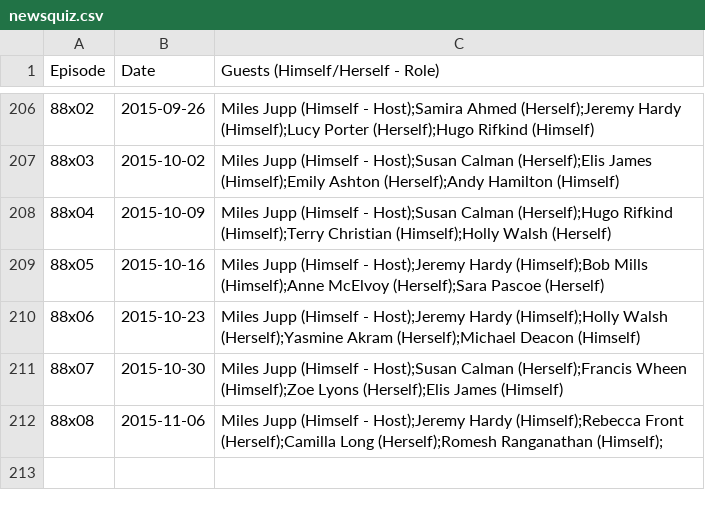
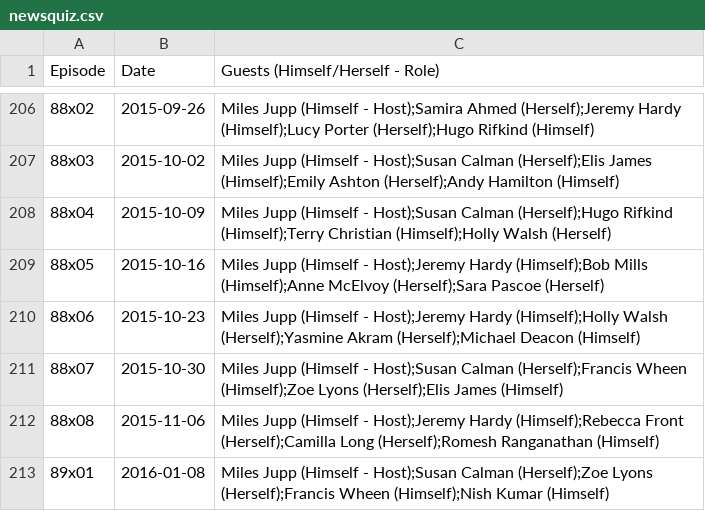
Before and after one commit to slowe/panelshows, a CSV file: data/newsquiz.csv, drawn as a sheet; only a part is shown, gaps mark what is left out.

```diff
--- a/data/newsquiz.csv
+++ b/data/newsquiz.csv
@@ -211,2 +211,3 @@ Episode,Date,Guests (Himself/Herself - Role)
 88x07,2015-10-30,Miles Jupp (Himself - Host);Susan Calman (Herself);Francis Wheen (Himself);Zoe Lyons (Herself);Elis James (Himself)
-88x08,2015-11-06,Miles Jupp (Himself - Host);Jeremy Hardy (Himself);Rebecca Front (Herself);Camilla Long (Herself);Romesh Ranganathan (Himself);
+88x08,2015-11-06,Miles Jupp (Himself - Host);Jeremy Hardy (Himself);Rebecca Front (Herself);Camilla Long (Herself);Romesh Ranganathan (Himself)
+89x01,2016-01-08,Miles Jupp (Himself - Host);Susan Calman (Herself);Zoe Lyons (Herself);Francis Wheen (Himself);Nish Kumar (Himself)
```
Also changed, not shown: data/question-time.csv, people.csv, 5 other files.
